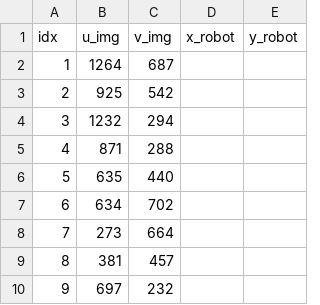
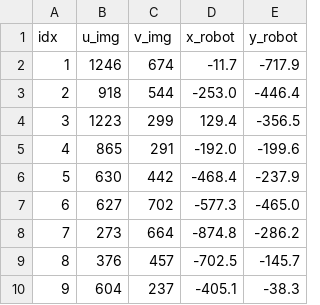
Before and after one commit to peterfryd/project_in_robotics_clothing_manipulation, a CSV file: src/image_processing_pkg/homography_generation/data_points.csv, drawn as a sheet; only a part is shown; the diff covers the shown part only.

Commit message:
Finished with homography

```diff
--- a/src/image_processing_pkg/homography_generation/data_points.csv
+++ b/src/image_processing_pkg/homography_generation/data_points.csv
@@ -1,10 +1,10 @@
 idx, u_img, v_img, x_robot, y_robot
-1, 1264, 687
-2, 925, 542
-3, 1232, 294
-4, 871, 288
-5, 635, 440
-6, 634, 702,
-7, 273, 664
-8, 381, 457
-9, 697, 232
+1, 1246, 674, -11.7, -717.9
+2, 918, 544, -253.0, -446.4
+3, 1223, 299, 129.4, -356.5
+4, 865, 291, -192.0, -199.6
+5, 630, 442, -468.4, -237.9
+6, 627, 702, -577.3, -465.0
+7, 273, 664, -874.8, -286.2
+8, 376, 457, -702.5, -145.7
+9, 604, 237, -405.1, -38.3
```
Also changed, not shown: 20 edited cells elsewhere in this file, 2 other files.
